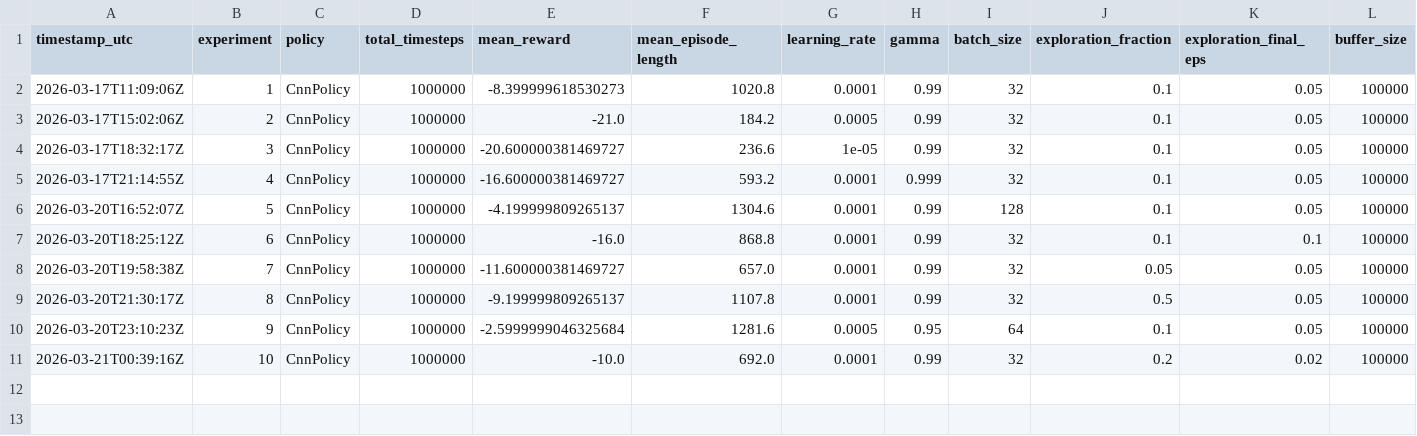
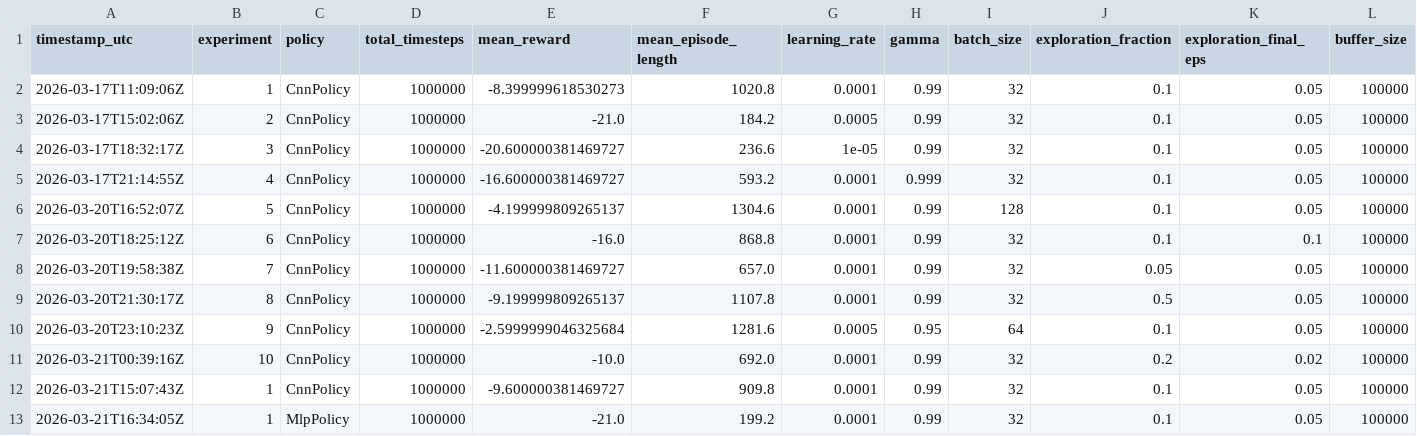
Before and after one commit to muhirwaJD/deep-q-learning, a CSV file: results/experiment_results.csv, drawn as a sheet; only a part is shown; rows hold the shown columns only; the diff names each change by its address in the sheet, - before the commit and + after, or states it on an @@ line.

Commit message:
Update README with final results and add policy comparison outputs

```diff
--- a/results/experiment_results.csv
+++ b/results/experiment_results.csv
+row 12: 2026-03-21T15:07:43Z | 1 | CnnPolicy | 1000000 | -9.600000381469727 | 909.8 | 0.0001 | 0.99 | 32 | 0.1 | 0.05 | 100000
+row 13: 2026-03-21T16:34:05Z | 1 | MlpPolicy | 1000000 | -21.0 | 199.2 | 0.0001 | 0.99 | 32 | 0.1 | 0.05 | 100000
```
Also changed, not shown: 4 other files.
